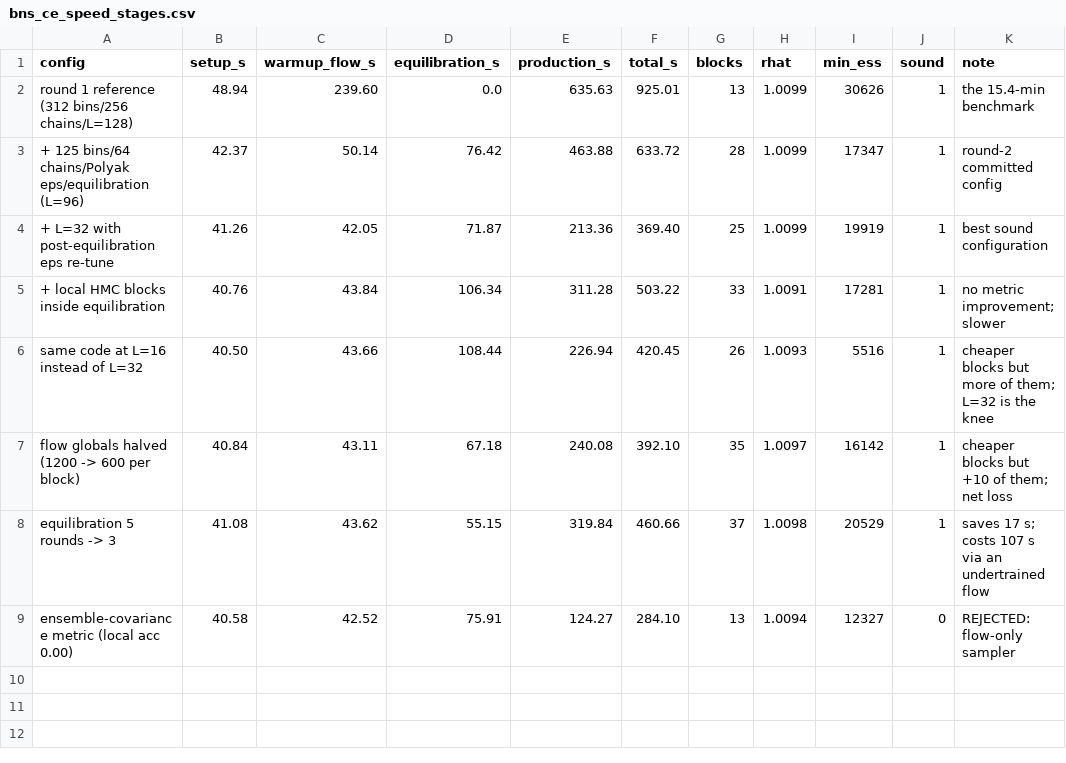
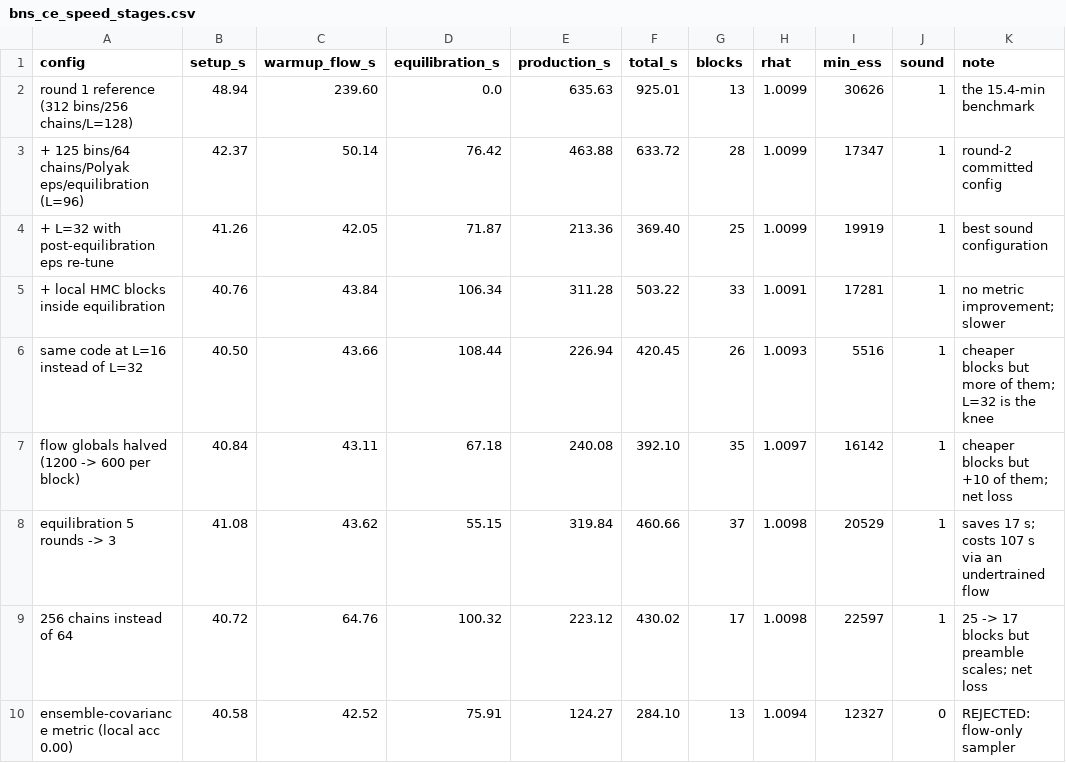
Before and after one commit to gwnrtools/jaxpe, a CSV file: docs/assets/bns_ce_speed_stages.csv, drawn as a sheet.

Commit message:
bns-ce: measure the two remaining code levers; 4 min not reachable here
Continues the <4 min pursuit past the point where it was previously abandoned as
a "design change", by measuring the levers instead of reasoning about them.

The 3-region PhenomD evaluation, previously named as THE remaining lever on the
strength of a 13,038-vs-3,121 HLO line ratio, is worth ~6% end to end. Timed on
the benchmark's own RB log-posterior with Phase/Amp patched to inspiral-only:
2.657 -> 1.613 ms per gradient at 64 chains, a 39% ceiling on the gradient, but
gradients are only ~2.1 s of an 8.4 s block => ~21 s of a 371 s run, and that is
the unreachable bound. HLO instruction count is not time: those ops are cheap
elementwise work over 126 points. Also kills the "it's all inspiral for a BNS"
shortcut -- only 93/126 edges lie below f1=1305 Hz and 79/126 below f3=1015 Hz,
so a correct partition needs two regions and a gather/scatter.

Chain count re-measured under the corrected config (round 1 chose 64 at L=128
against a mis-tuned eps). 256 chains does what was predicted -- 4x the flow
training data cuts blocks 25 -> 17 -- and still loses: per-block cost rises in
step so production is a wash, and the whole 59 s loss is preamble, which runs a
fixed number of steps and so scales with chains while its benefit does not.

Adds a "Why 4 minutes was not reached" accounting: both code levers landing
optimistically gives 320 s = 5.3 min, and the remaining 80 s sits in
equilibration and warmup, both measured load-bearing (5 rounds -> 3 saved 17 s
and cost 107 s). Unlike the earlier retracted floor claim, this sums measured
levers rather than extrapolating from an assumed trajectory length, and it names
what would change it: real f64 throughput, a cheaper waveform gradient, or a
sampler without a 64-chain equilibration preamble.

```diff
--- a/docs/assets/bns_ce_speed_stages.csv
+++ b/docs/assets/bns_ce_speed_stages.csv
@@ -8,2 +8,3 @@ flow globals halved (1200 -> 600 per block),40.84,43.11,67.18,240.08,392.10,35,1
 equilibration 5 rounds -> 3,41.08,43.62,55.15,319.84,460.66,37,1.0098,20529,1,saves 17 s; costs 107 s via an undertrained flow
+256 chains instead of 64,40.72,64.76,100.32,223.12,430.02,17,1.0098,22597,1,25 -> 17 blocks but preamble scales; net loss
 ensemble-covariance metric (local acc 0.00),40.58,42.52,75.91,124.27,284.10,13,1.0094,12327,0,REJECTED: flow-only sampler
```
Also changed, not shown: 2 other files.
